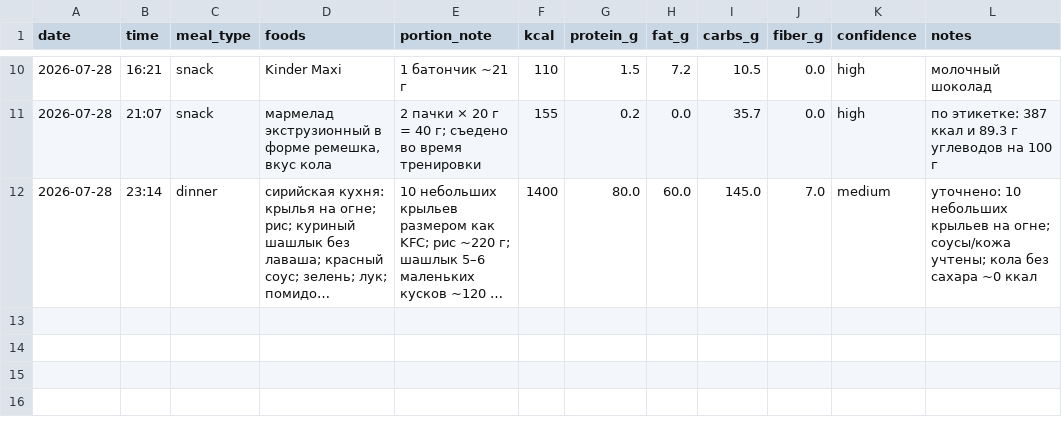
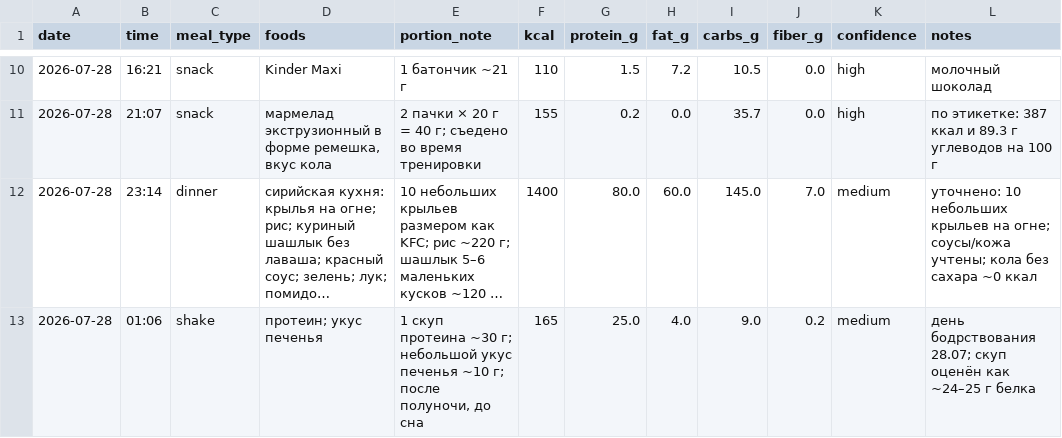
Before and after one commit to xamartinsa/goals, a CSV file: nutrition/log.csv, drawn as a sheet; only a part is shown, gaps mark what is left out; long unchanged cells end in …; the diff names each change by its address in the sheet, - before the commit and + after, or states it on an @@ line.

```diff
--- a/nutrition/log.csv
+++ b/nutrition/log.csv
+row 13: 2026-07-28 | 01:06 | shake | протеин; укус печенья | 1 скуп протеина ~30 г; небольшой укус печенья ~10 г; после полуночи, до сна | 165 | 25.0 | 4.0 | 9.0 | 0.2 | medium | день бодрствования 28.07; скуп оценён как ~24–25 г белка
```
Also changed, not shown: 1 other file.
